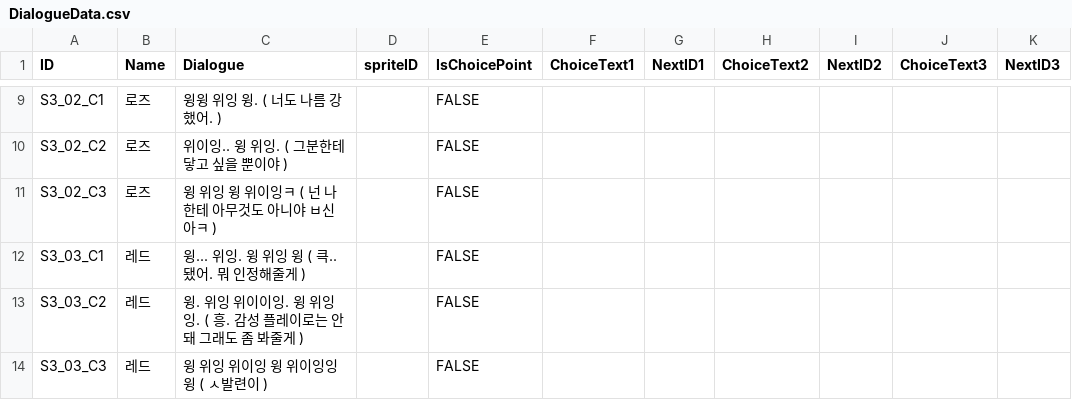
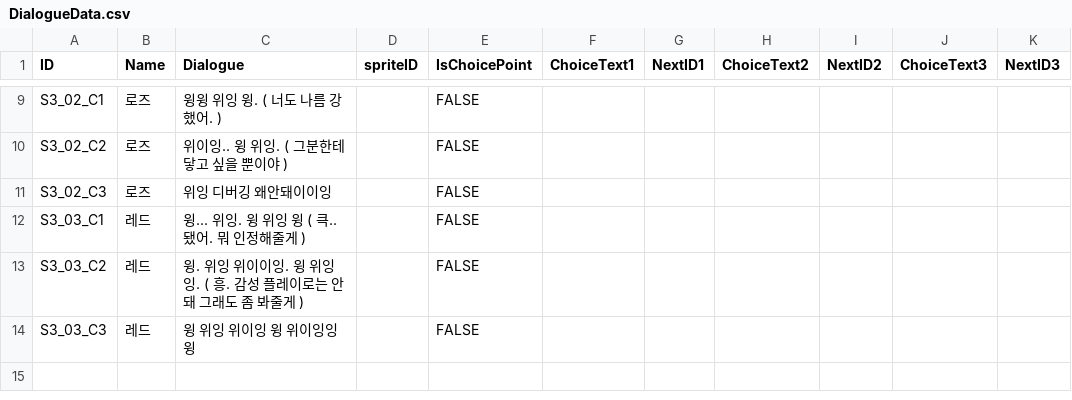
Before and after one commit to sunwoocode/Can_I_Clean_Your_Love, a CSV file: Assets/Resources/DialogueData/DialogueData.csv, drawn as a sheet; only a part is shown, gaps mark what is left out; the diff names each change by its address in the sheet, - before the commit and + after, or states it on an @@ line.

```diff
--- a/Assets/Resources/DialogueData/DialogueData.csv
+++ b/Assets/Resources/DialogueData/DialogueData.csv
-C11 (Dialogue): 윙 위잉 윙 위이잉ㅋ ( 넌 나한테 아무것도 아니야 ㅂ신아ㅋ )
+C11 (Dialogue): 위잉 디버깅 왜안돼이이잉
-C14 (Dialogue): 윙 위잉 위이잉 윙 위이잉잉 윙 ( ㅅ발련이 )
+C14 (Dialogue): 윙 위잉 위이잉 윙 위이잉잉 윙
```
Also changed, not shown: 42 other files.
